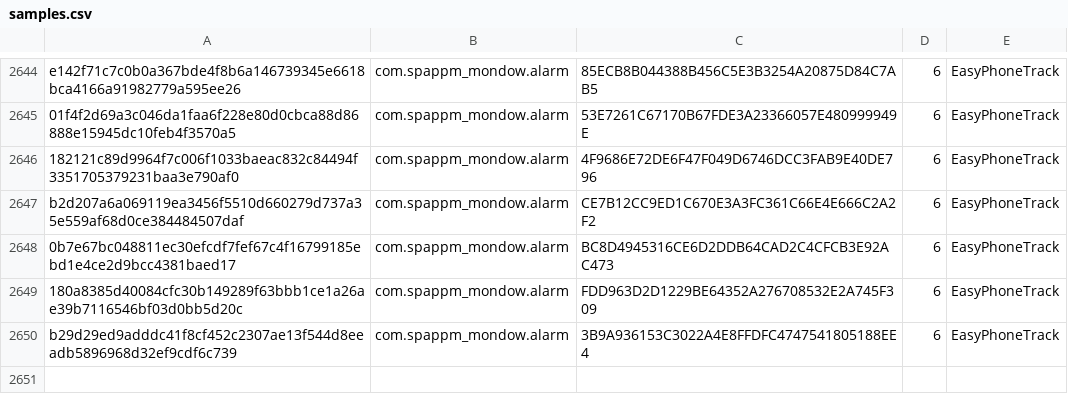
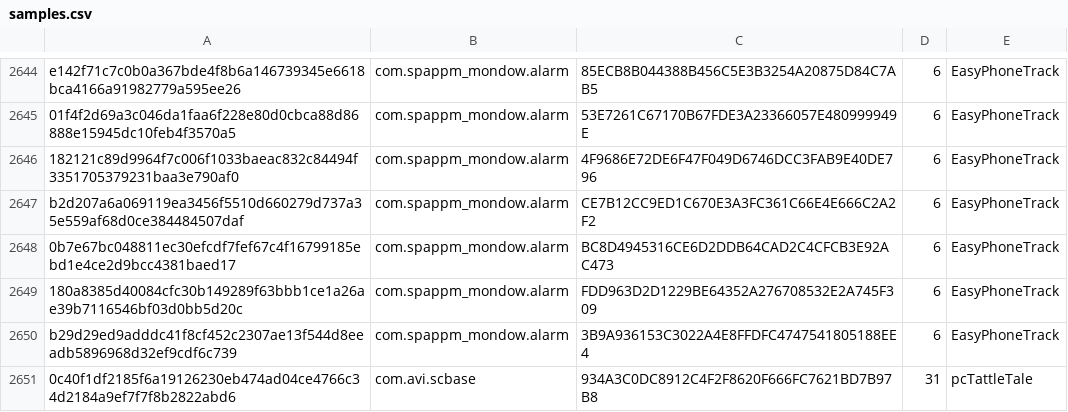
Before and after one commit to AssoEchap/stalkerware-indicators, a CSV file: samples.csv, drawn as a sheet; only a part is shown, gaps mark what is left out; the diff names each change by its address in the sheet, - before the commit and + after, or states it on an @@ line.

Commit message:
Adds a pcTattleTale sample

```diff
--- a/samples.csv
+++ b/samples.csv
+row 2651: 0c40f1df2185f6a19126230eb474ad04ce4766c34d2184a9ef7f7f8b2822abd6 | com.avi.scbase | 934A3C0DC8912C4F2F8620F666FC7621BD7B97B8 | 31 | pcTattleTale
```
Also changed, not shown: 1 other file.
